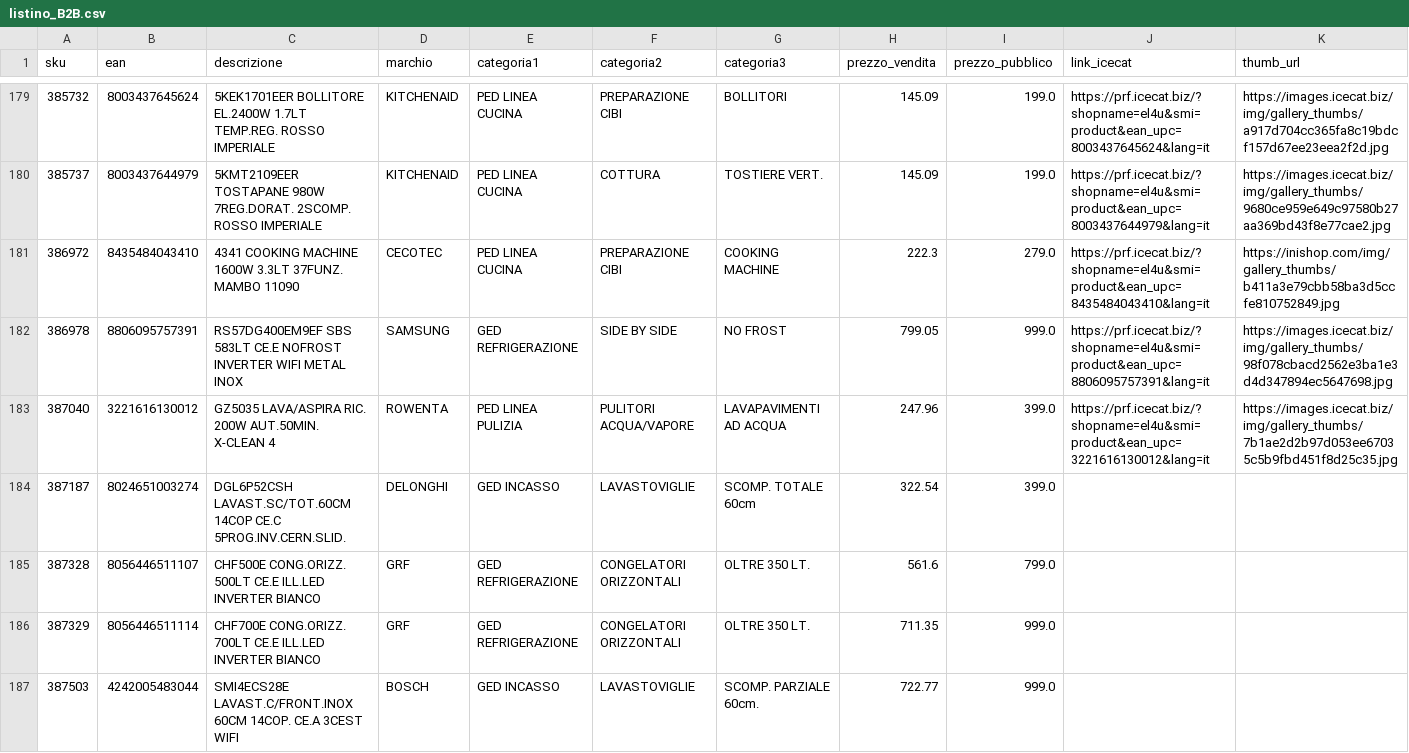
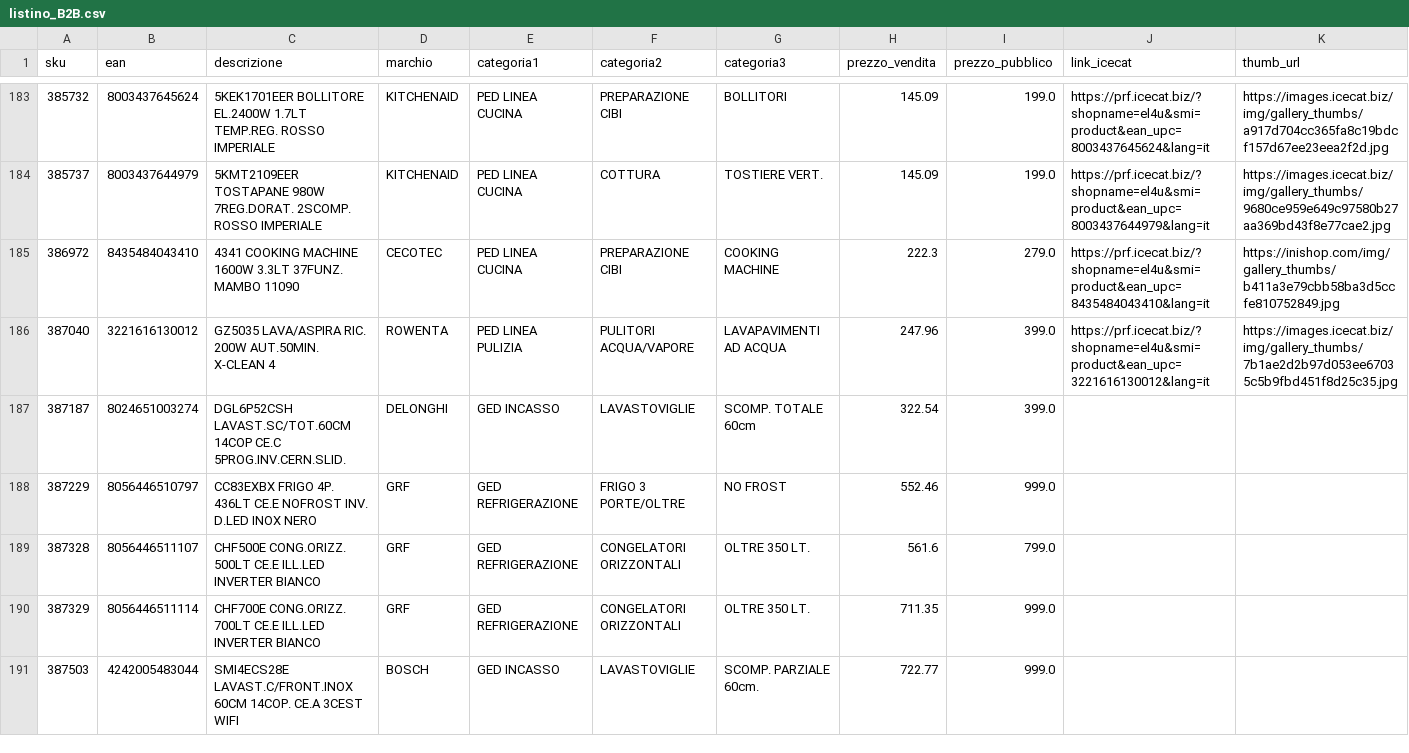
Before and after one commit to el4u-b2b/listino-b2b, a CSV file: listino_B2B.csv, drawn as a sheet; only a part is shown, gaps mark what is left out; removed rows and columns are numbered as before the commit, all else as after; rows hold the shown columns only; the diff covers the shown part only; the diff names each change by its address in the sheet, - before the commit and + after, or states it on an @@ line.

```diff
--- a/listino_B2B.csv
+++ b/listino_B2B.csv
-row 182: 386978 | 8806095757391 | RS57DG400EM9EF SBS 583LT CE.E NOFROST INVERTER WIFI METAL INOX | SAMSUNG | GED REFRIGERAZIONE | SIDE BY SIDE | NO FROST | 799.05 | 999.0 | https://prf.icecat.biz/?shopname=el4u&smi=product&ean_upc=8806095757391&lang=it | https://images.icecat.biz/img/gallery_thumbs/98f078cbacd2562e3ba1e3d4d347894ec5647698.jpg
+row 188: 387229 | 8056446510797 | CC83EXBX FRIGO 4P. 436LT CE.E NOFROST INV. D.LED INOX NERO | GRF | GED REFRIGERAZIONE | FRIGO 3 PORTE/OLTRE | NO FROST | 552.46 | 999.0
```
Also changed, not shown: 8 added rows, 3 removed rows and 1 edited cell elsewhere in this file, 1 other file.
